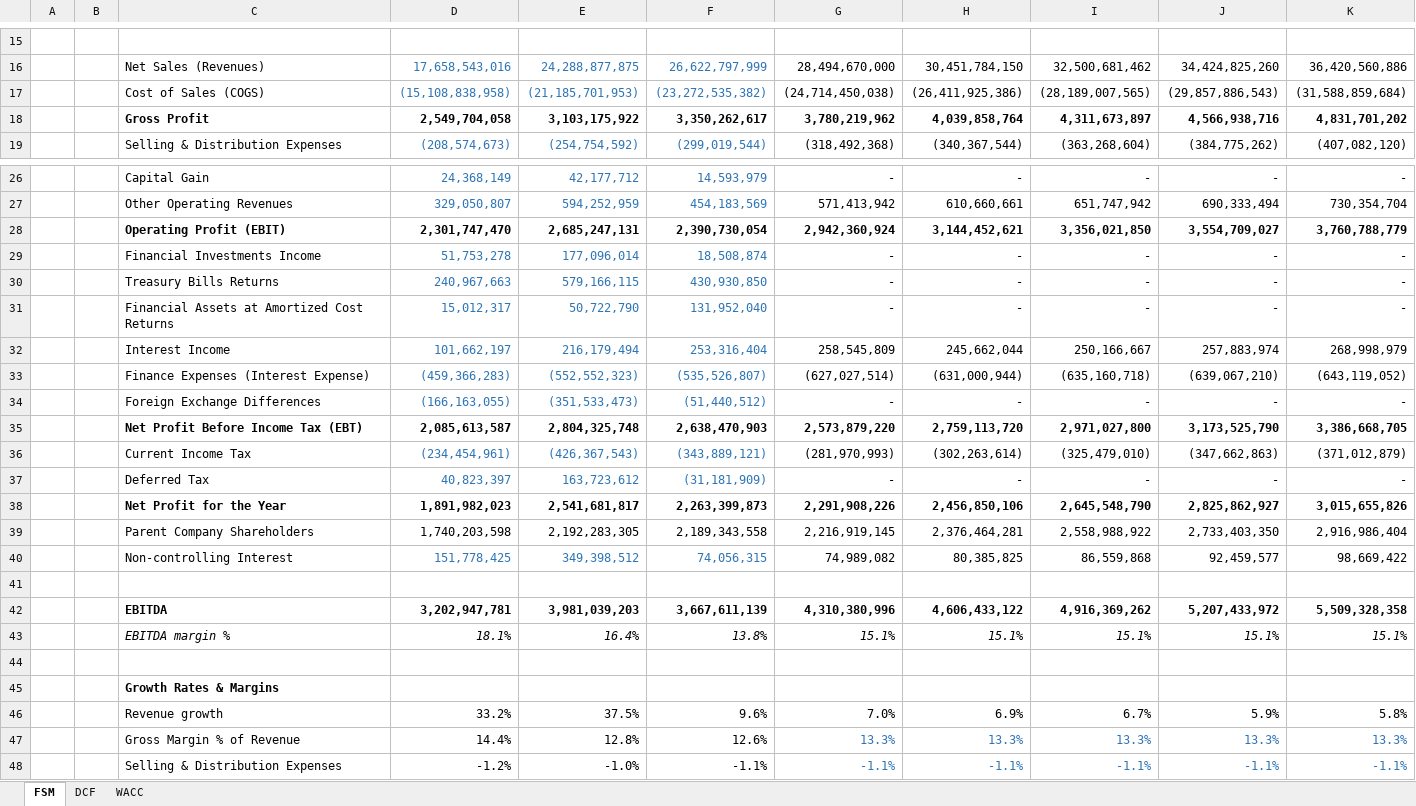
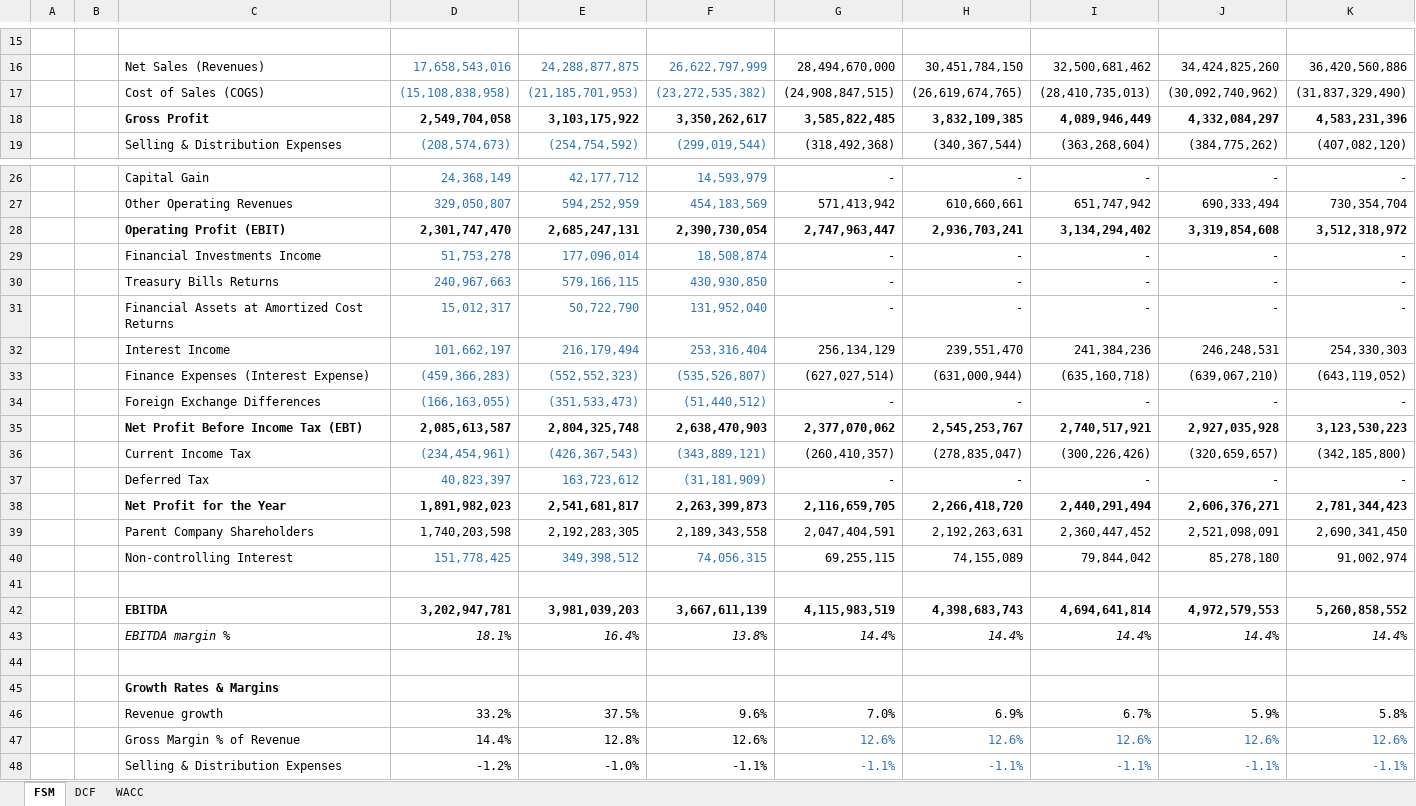
Before and after one commit to tylerharrrb-glitch/AhmedWaelPortfolio, an Excel workbook: models/Oriental-Weavers-ORWE-Valuation-Model.xlsx, sheet FSM, drawn as a sheet; only a part is shown, gaps mark what is left out; values as stored, in another font and other column widths than the file's, no borders; removed rows and columns are numbered as before the commit, all else as after; the diff covers the shown part only; the diff names each change by its address in the sheet, - before the commit and + after, or states it on an @@ line.

```diff
--- a/models/Oriental-Weavers-ORWE-Valuation-Model.xlsx (sheet FSM)
+++ b/models/Oriental-Weavers-ORWE-Valuation-Model.xlsx (sheet FSM)
-row 17:  |  | Cost of Sales (COGS) | (15,108,838,958) | (21,185,701,953) | (23,272,535,382) | (24,714,450,038) | (26,411,925,386) | (28,189,007,565) | (29,857,886,543) | (31,588,859,684)
-row 18:  |  | Gross Profit | 2,549,704,058 | 3,103,175,922 | 3,350,262,617 | 3,780,219,962 | 4,039,858,764 | 4,311,673,897 | 4,566,938,716 | 4,831,701,202
+row 17:  |  | Cost of Sales (COGS) | (15,108,838,958) | (21,185,701,953) | (23,272,535,382) | (24,908,847,515) | (26,619,674,765) | (28,410,735,013) | (30,092,740,962) | (31,837,329,490)
+row 18:  |  | Gross Profit | 2,549,704,058 | 3,103,175,922 | 3,350,262,617 | 3,585,822,485 | 3,832,109,385 | 4,089,946,449 | 4,332,084,297 | 4,583,231,396
-row 28:  |  | Operating Profit (EBIT) | 2,301,747,470 | 2,685,247,131 | 2,390,730,054 | 2,942,360,924 | 3,144,452,621 | 3,356,021,850 | 3,554,709,027 | 3,760,788,779
+row 28:  |  | Operating Profit (EBIT) | 2,301,747,470 | 2,685,247,131 | 2,390,730,054 | 2,747,963,447 | 2,936,703,241 | 3,134,294,402 | 3,319,854,608 | 3,512,318,972
-row 32:  |  | Interest Income | 101,662,197 | 216,179,494 | 253,316,404 | 258,545,809 | 245,662,044 | 250,166,667 | 257,883,974 | 268,998,979
+row 32:  |  | Interest Income | 101,662,197 | 216,179,494 | 253,316,404 | 256,134,129 | 239,551,470 | 241,384,236 | 246,248,531 | 254,330,303
-row 35:  |  | Net Profit Before Income Tax (EBT) | 2,085,613,587 | 2,804,325,748 | 2,638,470,903 | 2,573,879,220 | 2,759,113,720 | 2,971,027,800 | 3,173,525,790 | 3,386,668,705
-row 36:  |  | Current Income Tax | (234,454,961) | (426,367,543) | (343,889,121) | (281,970,993) | (302,263,614) | (325,479,010) | (347,662,863) | (371,012,879)
+row 35:  |  | Net Profit Before Income Tax (EBT) | 2,085,613,587 | 2,804,325,748 | 2,638,470,903 | 2,377,070,062 | 2,545,253,767 | 2,740,517,921 | 2,927,035,928 | 3,123,530,223
+row 36:  |  | Current Income Tax | (234,454,961) | (426,367,543) | (343,889,121) | (260,410,357) | (278,835,047) | (300,226,426) | (320,659,657) | (342,185,800)
-row 38:  |  | Net Profit for the Year | 1,891,982,023 | 2,541,681,817 | 2,263,399,873 | 2,291,908,226 | 2,456,850,106 | 2,645,548,790 | 2,825,862,927 | 3,015,655,826
-row 39:  |  | Parent Company Shareholders | 1,740,203,598 | 2,192,283,305 | 2,189,343,558 | 2,216,919,145 | 2,376,464,281 | 2,558,988,922 | 2,733,403,350 | 2,916,986,404
-row 40:  |  | Non-controlling Interest | 151,778,425 | 349,398,512 | 74,056,315 | 74,989,082 | 80,385,825 | 86,559,868 | 92,459,577 | 98,669,422
+row 38:  |  | Net Profit for the Year | 1,891,982,023 | 2,541,681,817 | 2,263,399,873 | 2,116,659,705 | 2,266,418,720 | 2,440,291,494 | 2,606,376,271 | 2,781,344,423
+row 39:  |  | Parent Company Shareholders | 1,740,203,598 | 2,192,283,305 | 2,189,343,558 | 2,047,404,591 | 2,192,263,631 | 2,360,447,452 | 2,521,098,091 | 2,690,341,450
+row 40:  |  | Non-controlling Interest | 151,778,425 | 349,398,512 | 74,056,315 | 69,255,115 | 74,155,089 | 79,844,042 | 85,278,180 | 91,002,974
-row 42:  |  | EBITDA | 3,202,947,781 | 3,981,039,203 | 3,667,611,139 | 4,310,380,996 | 4,606,433,122 | 4,916,369,262 | 5,207,433,972 | 5,509,328,358
-row 43:  |  | EBITDA margin % | 18.1% | 16.4% | 13.8% | 15.1% | 15.1% | 15.1% | 15.1% | 15.1%
+row 42:  |  | EBITDA | 3,202,947,781 | 3,981,039,203 | 3,667,611,139 | 4,115,983,519 | 4,398,683,743 | 4,694,641,814 | 4,972,579,553 | 5,260,858,552
+row 43:  |  | EBITDA margin % | 18.1% | 16.4% | 13.8% | 14.4% | 14.4% | 14.4% | 14.4% | 14.4%
-row 47:  |  | Gross Margin % of Revenue | 14.4% | 12.8% | 12.6% | 13.3% | 13.3% | 13.3% | 13.3% | 13.3%
+row 47:  |  | Gross Margin % of Revenue | 14.4% | 12.8% | 12.6% | 12.6% | 12.6% | 12.6% | 12.6% | 12.6%
```
Also changed, not shown: 40 added rows, 40 removed rows and 8 edited cells elsewhere in this sheet, sheet DCF, sheet WACC, charts or pictures.
